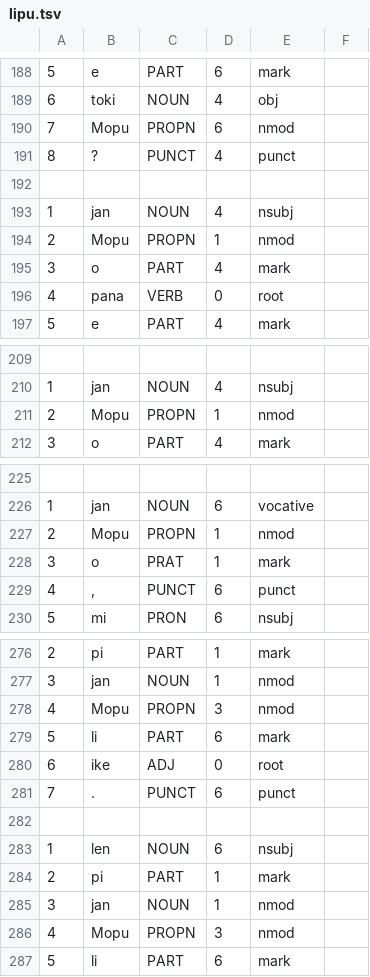
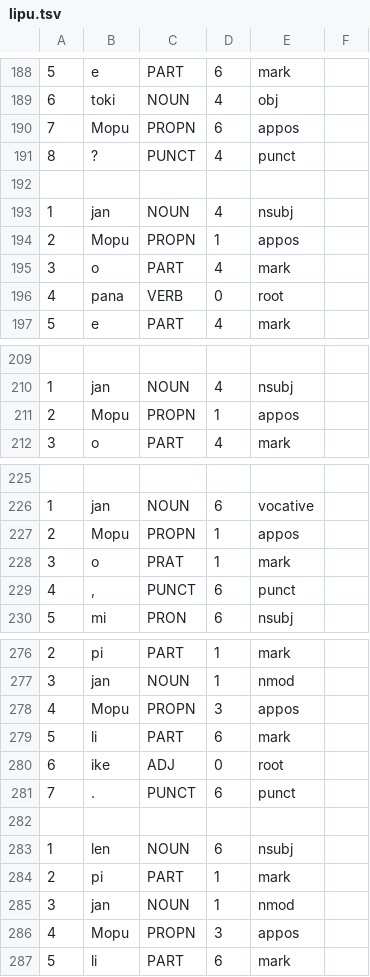
Before and after one commit to nymwa/tokipona-corpus-collection, a TSV file: 100tokipona/lipu.tsv, drawn as a sheet; only a part is shown, gaps mark what is left out; the diff covers the shown part only.

Commit message:
appos

```diff
--- a/100tokipona/lipu.tsv
+++ b/100tokipona/lipu.tsv
@@ -189,3 +189,3 @@
 6	toki	NOUN	4	obj
-7	Mopu	PROPN	6	nmod
+7	Mopu	PROPN	6	appos
 8	?	PUNCT	4	punct
@@ -193,3 +193,3 @@
 1	jan	NOUN	4	nsubj
-2	Mopu	PROPN	1	nmod
+2	Mopu	PROPN	1	appos
 3	o	PART	4	mark
@@ -210,3 +210,3 @@
 1	jan	NOUN	4	nsubj
-2	Mopu	PROPN	1	nmod
+2	Mopu	PROPN	1	appos
 3	o	PART	4	mark
@@ -226,3 +226,3 @@
 1	jan	NOUN	6	vocative
-2	Mopu	PROPN	1	nmod
+2	Mopu	PROPN	1	appos
 3	o	PRAT	1	mark
@@ -277,3 +277,3 @@
 3	jan	NOUN	1	nmod
-4	Mopu	PROPN	3	nmod
+4	Mopu	PROPN	3	appos
 5	li	PART	6	mark
@@ -285,3 +285,3 @@
 3	jan	NOUN	1	nmod
-4	Mopu	PROPN	3	nmod
+4	Mopu	PROPN	3	appos
 5	li	PART	6	mark
```
Also changed, not shown: 3 edited cells elsewhere in this file, 1 other file.
